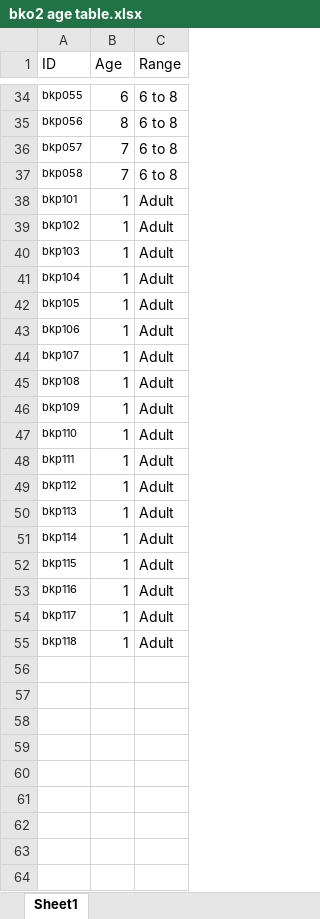
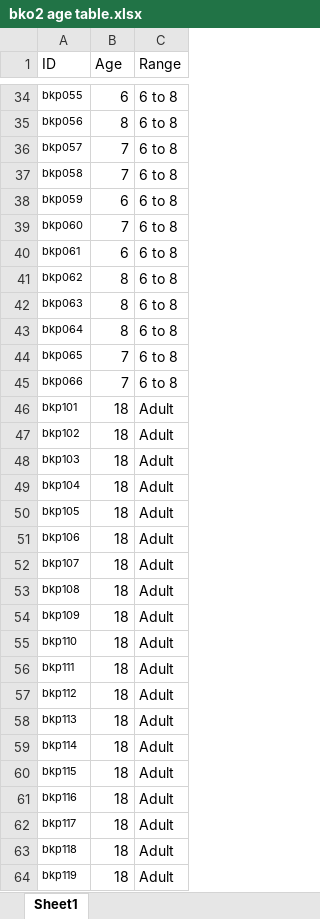
Before and after one commit to ebjacino/BK-Online-Replication, an Excel workbook: bko2 age table.xlsx, sheet Sheet1, drawn as a sheet; only a part is shown, gaps mark what is left out; values as stored, in another font and other column widths than the file's, no borders; addresses are those after the commit; the diff covers the shown part only; the diff names each change by its address in the sheet, - before the commit and + after, or states it on an @@ line.

Commit message:
added in rest of data and added in WJ correlation testing

```diff
--- a/bko2 age table.xlsx (sheet Sheet1)
+++ b/bko2 age table.xlsx (sheet Sheet1)
+row 38: bkp059 | 6 | 6 to 8
+row 39: bkp060 | 7 | 6 to 8
+row 40: bkp061 | 6 | 6 to 8
+row 41: bkp062 | 8 | 6 to 8
+row 42: bkp063 | 8 | 6 to 8
+row 43: bkp064 | 8 | 6 to 8
+row 44: bkp065 | 7 | 6 to 8
+row 45: bkp066 | 7 | 6 to 8
-B46:B63 (Age): 1
+B46:B63 (Age): 18
+row 64: bkp119 | 18 | Adult
```
Also changed, not shown: 1 added row elsewhere in this sheet, 37 other files.
